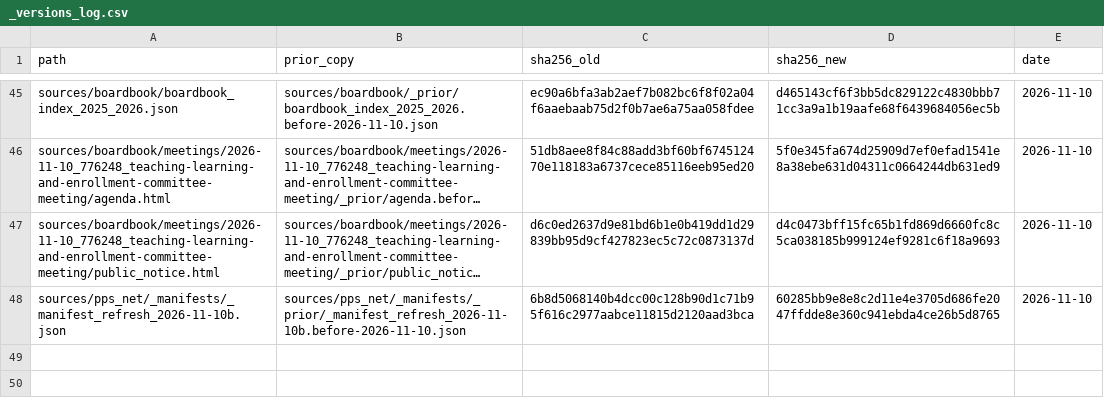
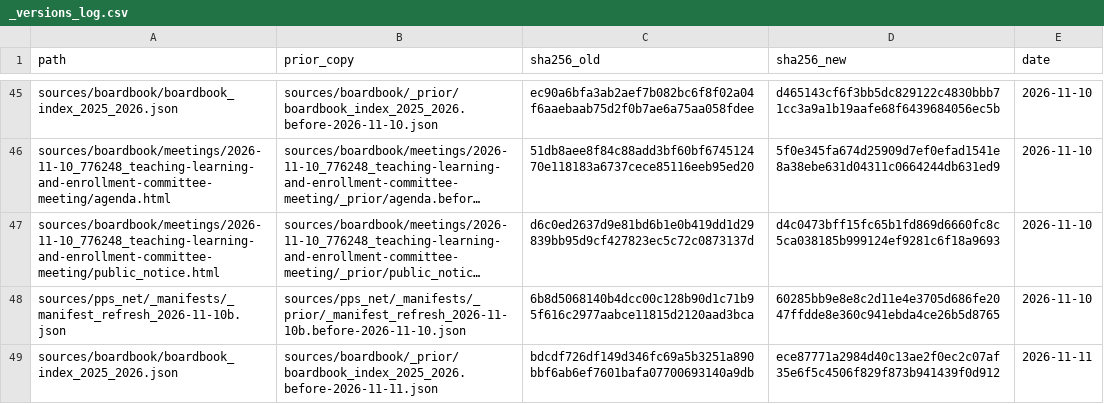
Before and after one commit to timaelliott/save-our-schools, a CSV file: sources/_versions_log.csv, drawn as a sheet; only a part is shown, gaps mark what is left out; long unchanged cells end in …; the diff names each change by its address in the sheet, - before the commit and + after, or states it on an @@ line.

```diff
--- a/sources/_versions_log.csv
+++ b/sources/_versions_log.csv
+row 49: sources/boardbook/boardbook_index_2025_2026.json | sources/boardbook/_prior/boardbook_index_2025_2026.before-2026-11-11.json | bdcdf726df149d346fc69a5b3251a890bbf6ab6ef7601bafa07700693140a9db | ece87771a2984d40c13ae2f0ec2c07af35e6f5c4506f829f873b941439f0d912 | 2026-11-11
```
Also changed, not shown: sources/boardbook/attachments_index.csv, sources/boardbook/meetings_index.csv, 15 other files.
